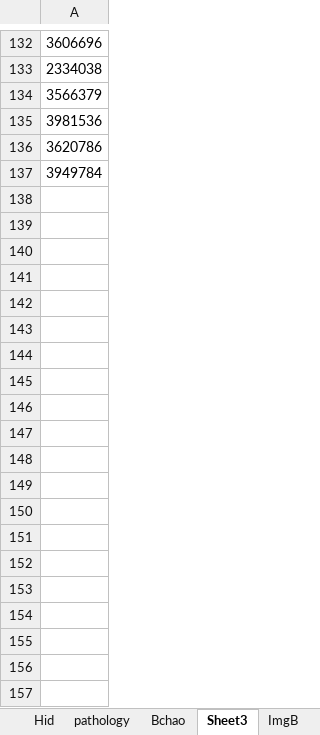
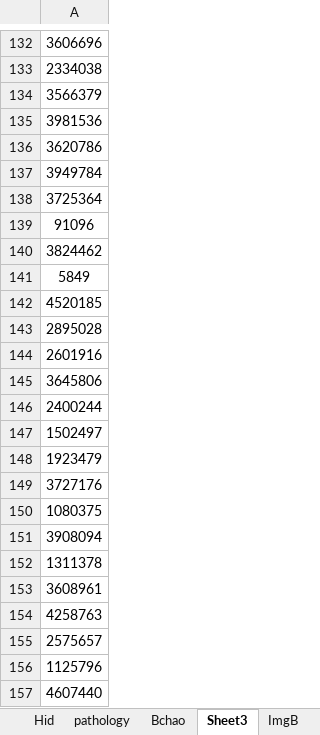
Before and after one commit to lanqier31/AutoTest_Syf, an Excel workbook: AutoCase/AutoTestCases.xlsx, sheet Sheet3, drawn as a sheet; only a part is shown, gaps mark what is left out; values as stored, in another font and other column widths than the file's, no borders; the diff covers the shown part only; the diff names each change by its address in the sheet, - before the commit and + after, or states it on an @@ line.

```diff
--- a/AutoCase/AutoTestCases.xlsx (sheet Sheet3)
+++ b/AutoCase/AutoTestCases.xlsx (sheet Sheet3)
+row 138: 3725364
+row 139: 91096
+row 140: 3824462
+row 141: 5849
+row 142: 4520185
+row 143: 2895028
+row 144: 2601916
+row 145: 3645806
+row 146: 2400244
+row 147: 1502497
+row 148: 1923479
+row 149: 3727176
+row 150: 1080375
+row 151: 3908094
+row 152: 1311378
+row 153: 3608961
+row 154: 4258763
+row 155: 2575657
+row 156: 1125796
+row 157: 4607440
```
Also changed, not shown: 500 added rows elsewhere in this sheet, sheet Hid, sheet ImgB, 2 other files.
